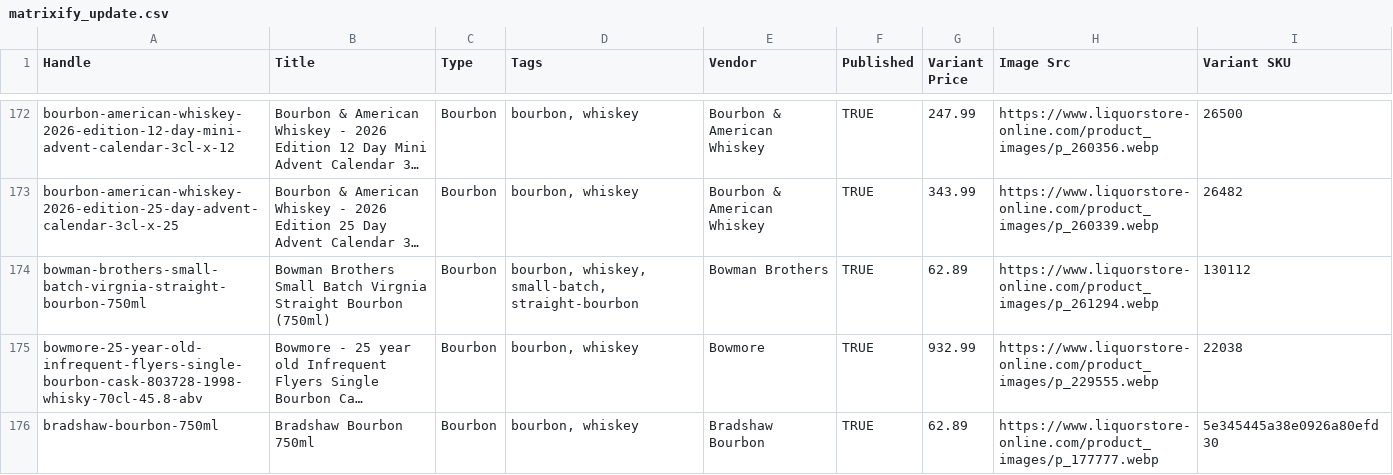
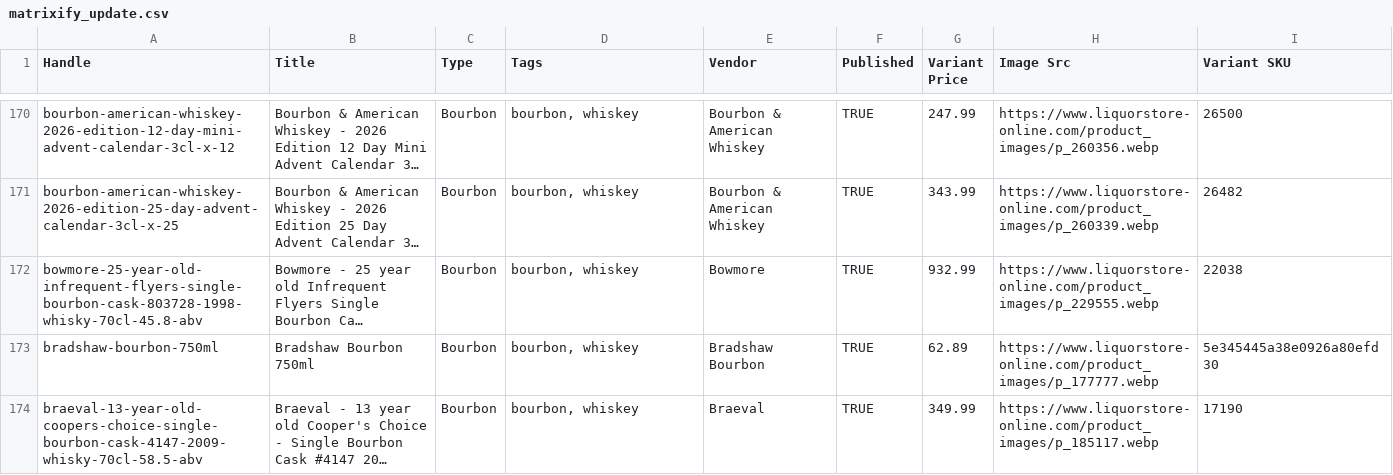
Before and after one commit to Njawnson/bourbon-shopify-sync, a CSV file: output/matrixify_update.csv, drawn as a sheet; only a part is shown, gaps mark what is left out; the shorter side is filled out with more unchanged rows; long unchanged cells end in …; removed rows and columns are numbered as before the commit, all else as after; the diff covers the shown part only; the diff names each change by its address in the sheet, - before the commit and + after, or states it on an @@ line.

```diff
--- a/output/matrixify_update.csv
+++ b/output/matrixify_update.csv
-row 174: bowman-brothers-small-batch-virgnia-straight-bourbon-750ml | Bowman Brothers Small Batch Virgnia Straight Bourbon (750ml) | Bourbon | bourbon, whiskey, small-batch, straight-bourbon | Bowman Brothers | TRUE | 62.89 | https://www.liquorstore-online.com/product_images/p_261294.webp | 130112
```
Also changed, not shown: 5 added rows, 10 removed rows and 16 edited cells elsewhere in this file.
